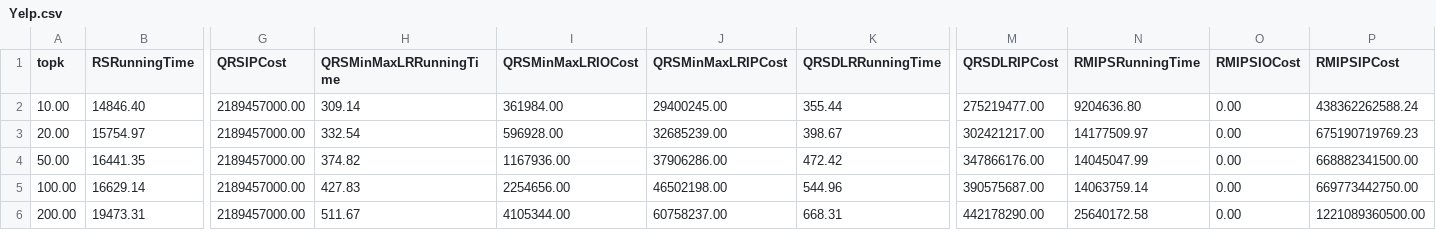
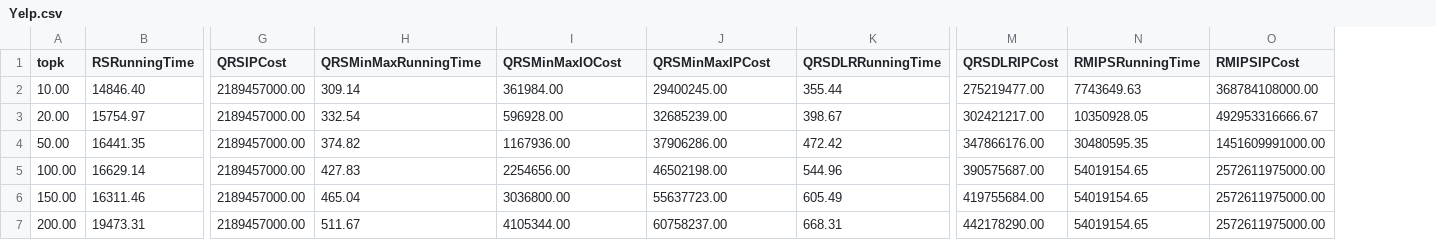
Before and after one commit to bianzheng123/reverse-k-ranks, a CSV file: script/plot/data/k_curve/Yelp.csv, drawn as a sheet; only a part is shown, gaps mark what is left out; removed rows and columns are numbered as before the commit, all else as after; rows hold the shown columns only; the diff names each change by its address in the sheet, - before the commit and + after, or states it on an @@ line.

```diff
--- a/script/plot/data/k_curve/Yelp.csv
+++ b/script/plot/data/k_curve/Yelp.csv
-column O (RMIPSIOCost), rows 2-6: all 0.00
-H1: QRSMinMaxLRRunningTime
+H1: QRSMinMaxRunningTime
-I1: QRSMinMaxLRIOCost
+I1: QRSMinMaxIOCost
-J1: QRSMinMaxLRIPCost
+J1: QRSMinMaxIPCost
-N2 (RMIPSRunningTime): 9204636.80
+N2 (RMIPSRunningTime): 7743649.63
-O2 (RMIPSIPCost): 438362262588.24
+O2 (RMIPSIPCost): 368784108000.00
-N3 (RMIPSRunningTime): 14177509.97
+N3 (RMIPSRunningTime): 10350928.05
-O3 (RMIPSIPCost): 675190719769.23
+O3 (RMIPSIPCost): 492953316666.67
-N4 (RMIPSRunningTime): 14045047.99
+N4 (RMIPSRunningTime): 30480595.35
-O4 (RMIPSIPCost): 668882341500.00
+O4 (RMIPSIPCost): 1451609991000.00
-N5 (RMIPSRunningTime): 14063759.14
+N5 (RMIPSRunningTime): 54019154.65
-O5 (RMIPSIPCost): 669773442750.00
+O5 (RMIPSIPCost): 2572611975000.00
+row 6: 150.00 | 16311.46 | 2189457000.00 | 465.04 | 3036800.00 | 55637723.00 | 605.49 | 419755684.00 | 54019154.65 | 2572611975000.00
-N7 (RMIPSRunningTime): 25640172.58
+N7 (RMIPSRunningTime): 54019154.65
-O7 (RMIPSIPCost): 1221089360500.00
+O7 (RMIPSIPCost): 2572611975000.00
```
Also changed, not shown: script/plot/data/k_curve/Amazon.csv, script/plot/data/k_curve/Movielens.csv, 42 other files.
